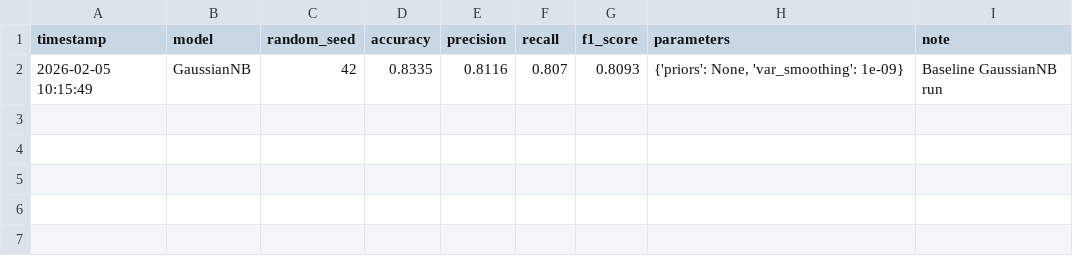
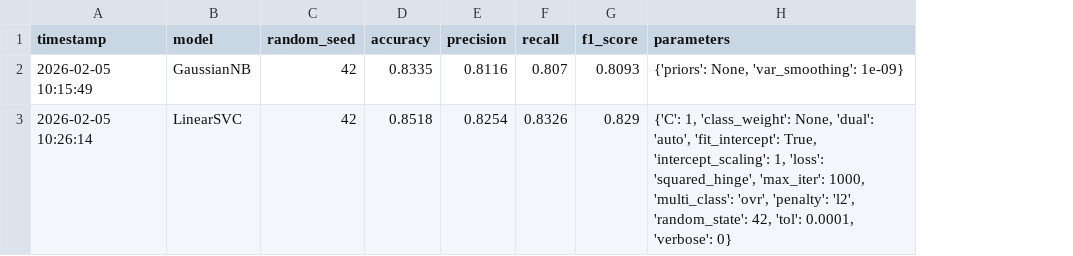
Before and after one commit to Youssef-Chip/lab1, a CSV file: experiment_log.csv, drawn as a sheet; removed rows and columns are numbered as before the commit, all else as after; the diff names each change by its address in the sheet, - before the commit and + after, or states it on an @@ line.

```diff
--- a/experiment_log.csv
+++ b/experiment_log.csv
-column I (note), row 2: Baseline GaussianNB run
+row 3: 2026-02-05 10:26:14 | LinearSVC | 42 | 0.8518 | 0.8254 | 0.8326 | 0.829 | {'C': 1, 'class_weight': None, 'dual': 'auto', 'fit_intercept': True, 'intercept_scaling': 1, 'loss': 'squared_hinge', 'max_iter': 1000, 'multi_class': 'ovr', 'penalty': 'l2', 'random_state': 42, 'tol': 0.0001, 'verbose': 0}
```
Also changed, not shown: 1 other file.
